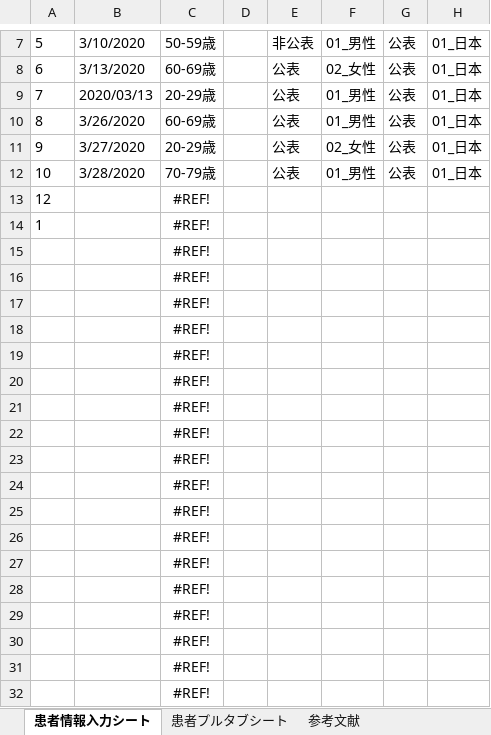
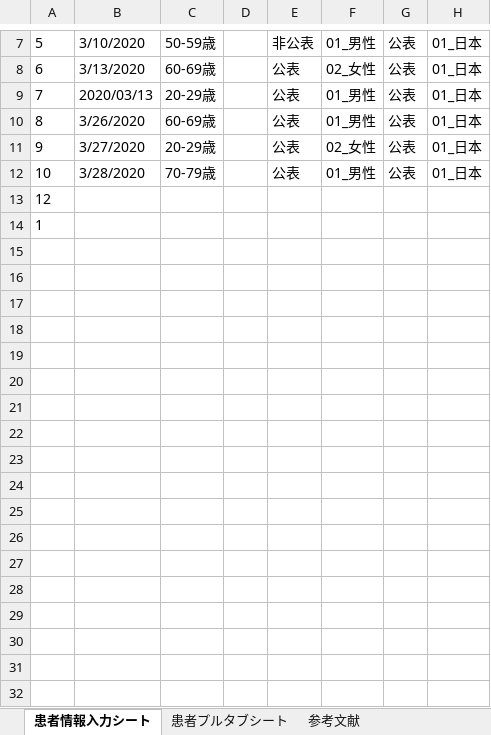
Before and after one commit to toshiakiasakura/rakutto_collect_project, an Excel workbook: prj_input/src_excel_vba/input_macro4.xlsm, sheet 患者情報入力シート, drawn as a sheet; only a part is shown, gaps mark what is left out; values as stored, in another font and other column widths than the file's, no borders; rows hold the shown columns only; the diff covers the shown part only; the diff names each change by its address in the sheet, - before the commit and + after, or states it on an @@ line.

```diff
--- a/prj_input/src_excel_vba/input_macro4.xlsm (sheet 患者情報入力シート)
+++ b/prj_input/src_excel_vba/input_macro4.xlsm (sheet 患者情報入力シート)
-C13:C14: #REF!
+C13:C14: (empty)
-row 15:  |  | #REF!
-row 16:  |  | #REF!
-row 17:  |  | #REF!
-row 18:  |  | #REF!
-row 19:  |  | #REF!
-row 20:  |  | #REF!
-row 21:  |  | #REF!
-row 22:  |  | #REF!
-row 23:  |  | #REF!
-row 24:  |  | #REF!
-row 25:  |  | #REF!
-row 26:  |  | #REF!
-row 27:  |  | #REF!
-row 28:  |  | #REF!
-row 29:  |  | #REF!
-row 30:  |  | #REF!
-row 31:  |  | #REF!
-row 32:  |  | #REF!
```
Also changed, not shown: 240 removed rows elsewhere in this sheet, 11 other files.
